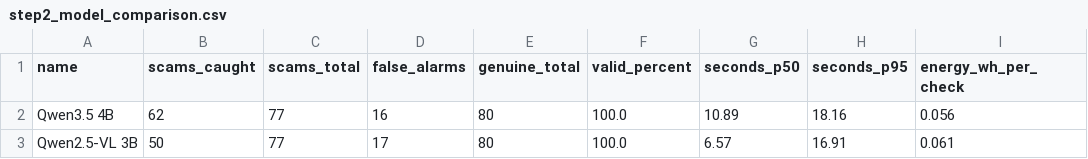
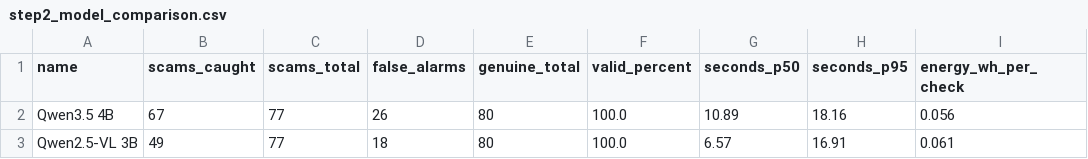
Before and after one commit to orelafifo/music-ticket-scam-checker, a CSV file: outputs/step2_model_comparison.csv, drawn as a sheet.

Commit message:
UPDATE: Results after the direction fix
Qwen3.5 66/77 caught, 28/80 false alarms at £20

```diff
--- a/outputs/step2_model_comparison.csv
+++ b/outputs/step2_model_comparison.csv
@@ -1,3 +1,3 @@
 name,scams_caught,scams_total,false_alarms,genuine_total,valid_percent,seconds_p50,seconds_p95,energy_wh_per_check
-Qwen3.5 4B,62,77,16,80,100.0,10.89,18.16,0.056
-Qwen2.5-VL 3B,50,77,17,80,100.0,6.57,16.91,0.061
+Qwen3.5 4B,67,77,26,80,100.0,10.89,18.16,0.056
+Qwen2.5-VL 3B,49,77,18,80,100.0,6.57,16.91,0.061
```
Also changed, not shown: 11 other files.
